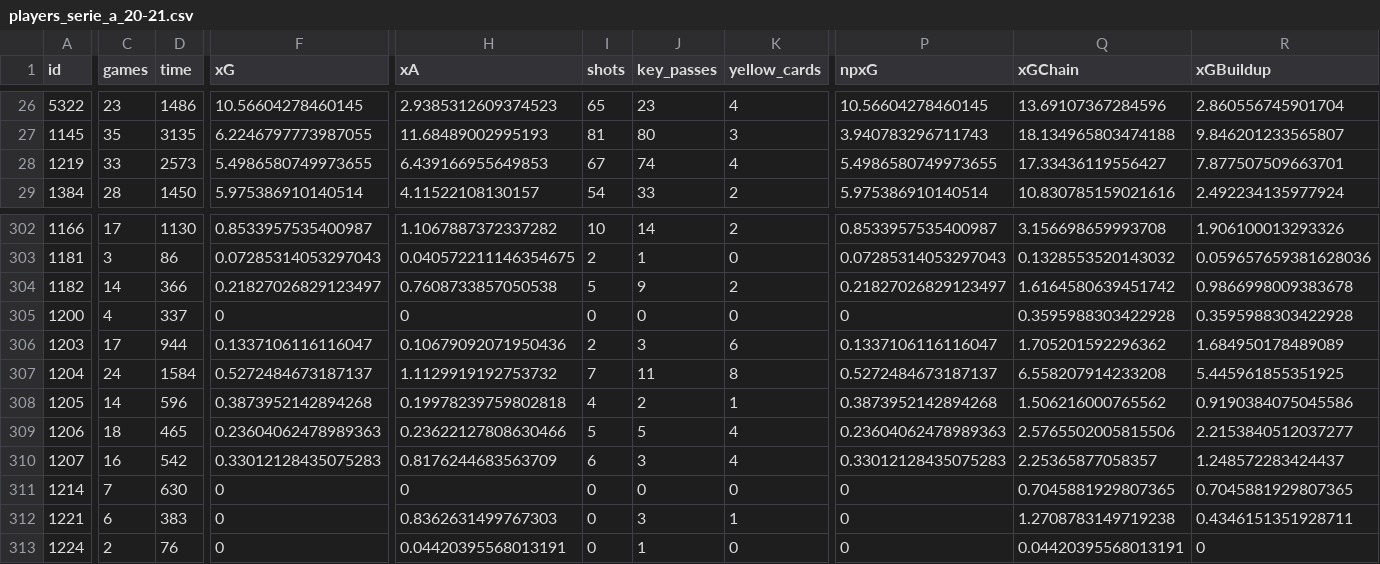
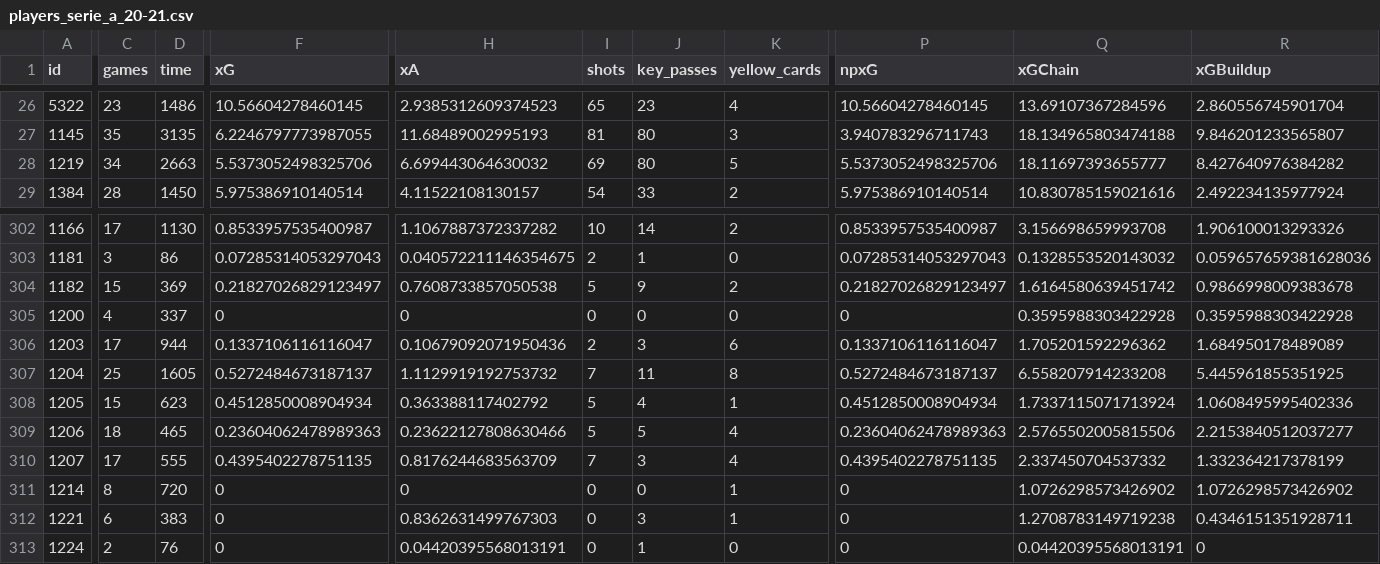
Before and after one commit to douglasbc/scraping-understat-dataset, a CSV file: datasets/serie_a/players_serie_a_20-21.csv, drawn as a sheet; only a part is shown, gaps mark what is left out; the diff covers the shown part only; the diff names each change by its address in the sheet, - before the commit and + after, or states it on an @@ line.

```diff
--- a/datasets/serie_a/players_serie_a_20-21.csv
+++ b/datasets/serie_a/players_serie_a_20-21.csv
-C28 (games): 33
+C28 (games): 34
-D28 (time): 2573
+D28 (time): 2663
-F28 (xG): 5.4986580749973655
+F28 (xG): 5.5373052498325706
-H28 (xA): 6.439166955649853
+H28 (xA): 6.699443064630032
-I28 (shots): 67
+I28 (shots): 69
-J28 (key_passes): 74
+J28 (key_passes): 80
-K28 (yellow_cards): 4
+K28 (yellow_cards): 5
-P28 (npxG): 5.4986580749973655
+P28 (npxG): 5.5373052498325706
-Q28 (xGChain): 17.33436119556427
+Q28 (xGChain): 18.11697393655777
-R28 (xGBuildup): 7.877507509663701
+R28 (xGBuildup): 8.427640976384282
-C304 (games): 14
+C304 (games): 15
-D304 (time): 366
+D304 (time): 369
-C307 (games): 24
+C307 (games): 25
-D307 (time): 1584
+D307 (time): 1605
-C308 (games): 14
+C308 (games): 15
-D308 (time): 596
+D308 (time): 623
-F308 (xG): 0.3873952142894268
+F308 (xG): 0.4512850008904934
-H308 (xA): 0.19978239759802818
+H308 (xA): 0.363388117402792
-I308 (shots): 4
+I308 (shots): 5
-J308 (key_passes): 2
+J308 (key_passes): 4
-P308 (npxG): 0.3873952142894268
+P308 (npxG): 0.4512850008904934
-Q308 (xGChain): 1.506216000765562
+Q308 (xGChain): 1.7337115071713924
-R308 (xGBuildup): 0.9190384075045586
+R308 (xGBuildup): 1.0608495995402336
-C310 (games): 16
+C310 (games): 17
-D310 (time): 542
+D310 (time): 555
-F310 (xG): 0.33012128435075283
+F310 (xG): 0.4395402278751135
-I310 (shots): 6
+I310 (shots): 7
-P310 (npxG): 0.33012128435075283
+P310 (npxG): 0.4395402278751135
-Q310 (xGChain): 2.25365877058357
+Q310 (xGChain): 2.337450704537332
-R310 (xGBuildup): 1.248572283424437
+R310 (xGBuildup): 1.332364217378199
-C311 (games): 7
+C311 (games): 8
-D311 (time): 630
+D311 (time): 720
-K311 (yellow_cards): 0
+K311 (yellow_cards): 1
-Q311 (xGChain): 0.7045881929807365
+Q311 (xGChain): 1.0726298573426902
-R311 (xGBuildup): 0.7045881929807365
+R311 (xGBuildup): 1.0726298573426902
```
Also changed, not shown: 132 edited cells elsewhere in this file, 7 other files.
